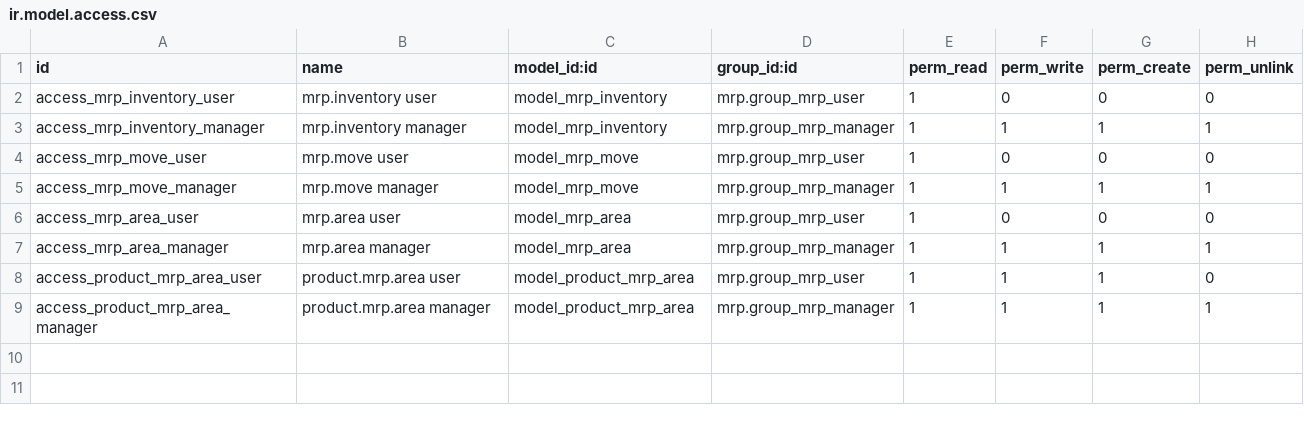
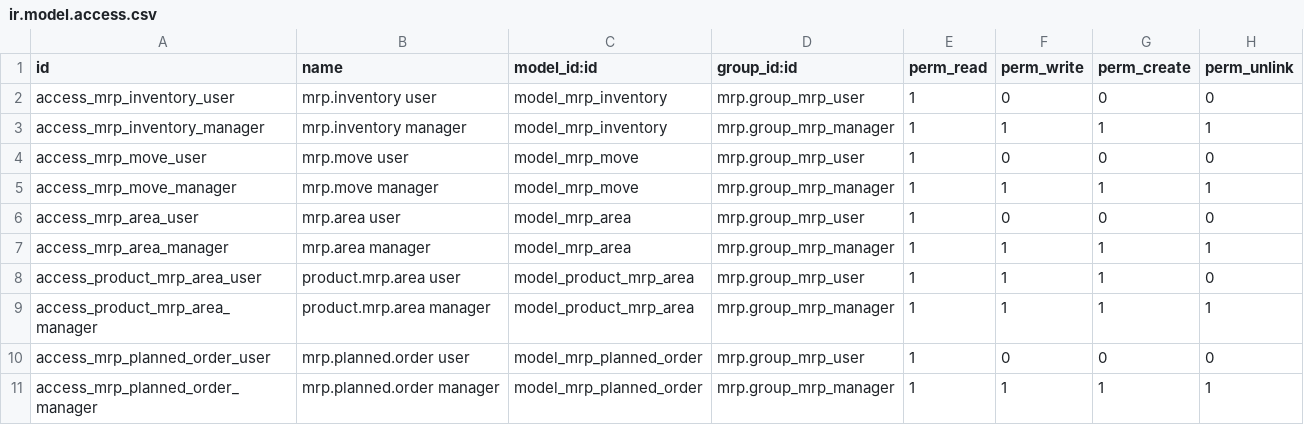
Before and after one commit to Eficent/manufacture, a CSV file: mrp_multi_level/security/ir.model.access.csv, drawn as a sheet.

Commit message:
[11.0][REW/IMP] mrp_multi_level: * Extract concept of planned orders from mrp.move. * Fix error grouping demand when there is no supply for a the first day of grouping. * Adapt tests.

```diff
--- a/mrp_multi_level/security/ir.model.access.csv
+++ b/mrp_multi_level/security/ir.model.access.csv
@@ -9 +9,3 @@ access_product_mrp_area_user,product.mrp.area user,model_product_mrp_area,mrp.gr
 access_product_mrp_area_manager,product.mrp.area manager,model_product_mrp_area,mrp.group_mrp_manager,1,1,1,1
+access_mrp_planned_order_user,mrp.planned.order user,model_mrp_planned_order,mrp.group_mrp_user,1,0,0,0
+access_mrp_planned_order_manager,mrp.planned.order manager,model_mrp_planned_order,mrp.group_mrp_manager,1,1,1,1
```
Also changed, not shown: 17 other files.
